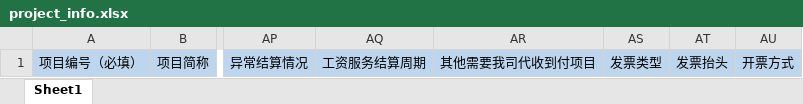
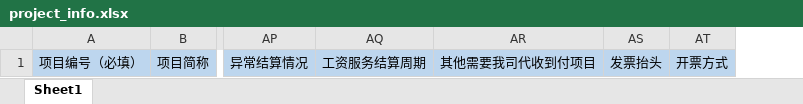
Before and after one commit to xuhuiliang-maybe/ace_office, an Excel workbook: media/info_template/project_info.xlsx, sheet Sheet1, drawn as a sheet; only a part is shown, gaps mark what is left out; values as stored, in another font and other column widths than the file's, no borders; the diff names each change by its address in the sheet, - before the commit and + after, or states it on an @@ line.

```diff
--- a/media/info_template/project_info.xlsx (sheet Sheet1)
+++ b/media/info_template/project_info.xlsx (sheet Sheet1)
-column AS, row 1: 发票类型
```
Also changed, not shown: 2 other files.
